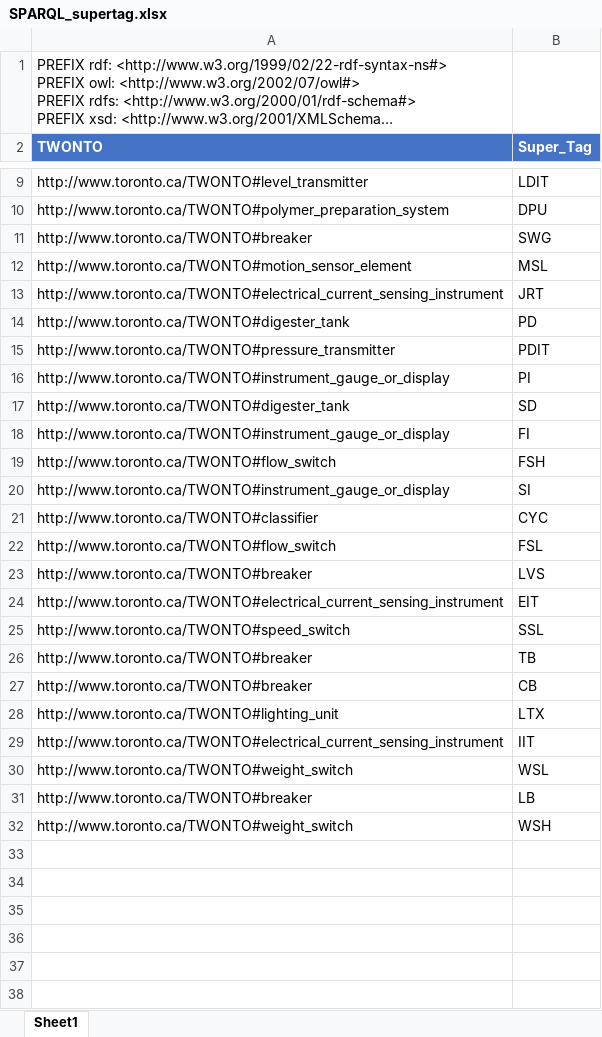
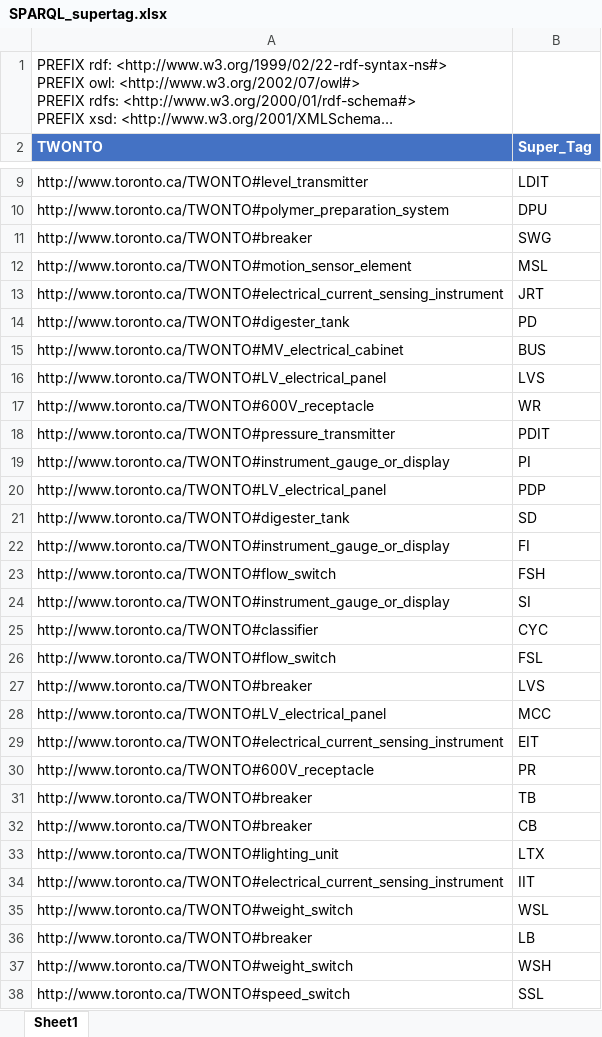
Before and after one commit to TW-ASMP/TWONTO, an Excel workbook: Avantis Mapping/SPARQL_supertag.xlsx, sheet Sheet1, drawn as a sheet; only a part is shown, gaps mark what is left out; long unchanged cells end in …; values as stored, in another font and other column widths than the file's, no borders; table styles not drawn; the diff names each change by its address in the sheet, - before the commit and + after, or states it on an @@ line.

```diff
--- a/Avantis Mapping/SPARQL_supertag.xlsx (sheet Sheet1)
+++ b/Avantis Mapping/SPARQL_supertag.xlsx (sheet Sheet1)
+row 15: http://www.toronto.ca/TWONTO#MV_electrical_cabinet | BUS
+row 16: http://www.toronto.ca/TWONTO#LV_electrical_panel | LVS
+row 17: http://www.toronto.ca/TWONTO#600V_receptacle | WR
+row 20: http://www.toronto.ca/TWONTO#LV_electrical_panel | PDP
+row 28: http://www.toronto.ca/TWONTO#LV_electrical_panel | MCC
+row 30: http://www.toronto.ca/TWONTO#600V_receptacle | PR
@@ row 25 moved to row 38: http://www.toronto.ca/TWONTO#speed_switc… @@
```
Also changed, not shown: Avantis Mapping/SPARQL_class.xlsx, Avantis Mapping/SPARQL_superclass.xlsx, 3 other files.
